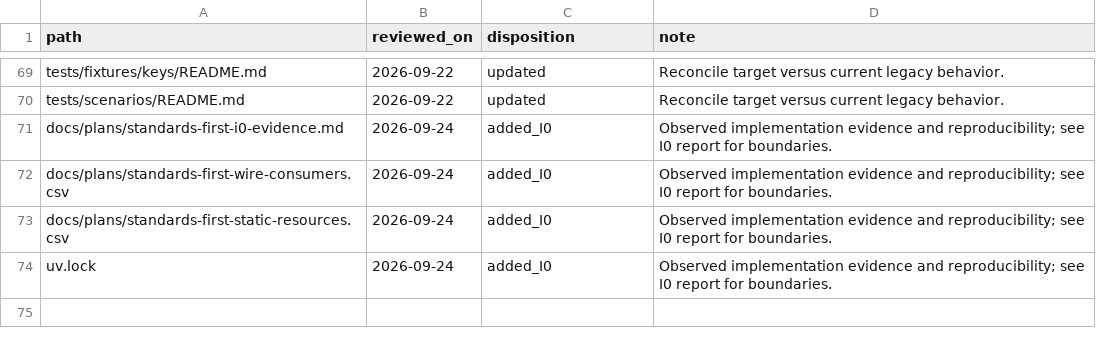
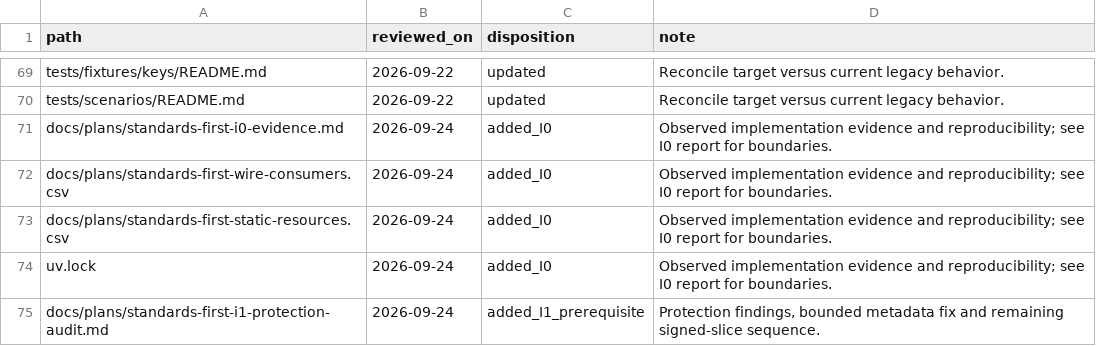
Before and after one commit to monavari/VC4QI, a CSV file: docs/plans/standards-first-document-inventory.csv, drawn as a sheet; only a part is shown, gaps mark what is left out.

```diff
--- a/docs/plans/standards-first-document-inventory.csv
+++ b/docs/plans/standards-first-document-inventory.csv
@@ -74 +74,2 @@ docs/plans/standards-first-static-resources.csv,2026-09-24,added_I0,Observed imp
 uv.lock,2026-09-24,added_I0,Observed implementation evidence and reproducibility; see I0 report for boundaries.
+docs/plans/standards-first-i1-protection-audit.md,2026-09-24,added_I1_prerequisite,"Protection findings, bounded metadata fix and remaining signed-slice sequence."
```
Also changed, not shown: 12 other files.
